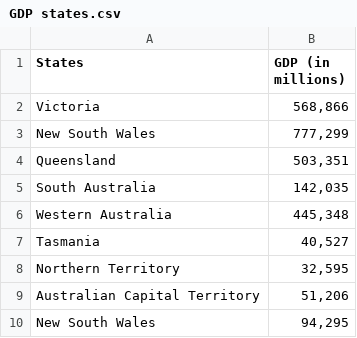
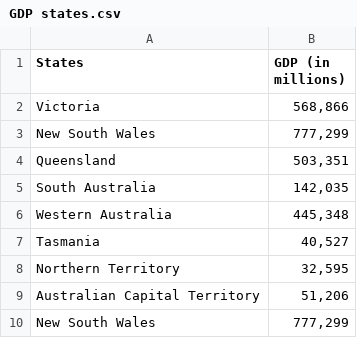
Before and after one commit to KohZenYii/3179-A2, a CSV file: data/GDP states.csv, drawn as a sheet.

Commit message:
Update GDP states.csv

```diff
--- a/data/GDP states.csv
+++ b/data/GDP states.csv
@@ -9,2 +9,2 @@ Northern Territory," 32,595",,
 Australian Capital Territory," 51,206",,
-New South Wales," 94,295",,
+New South Wales,"  777,299",,
```
